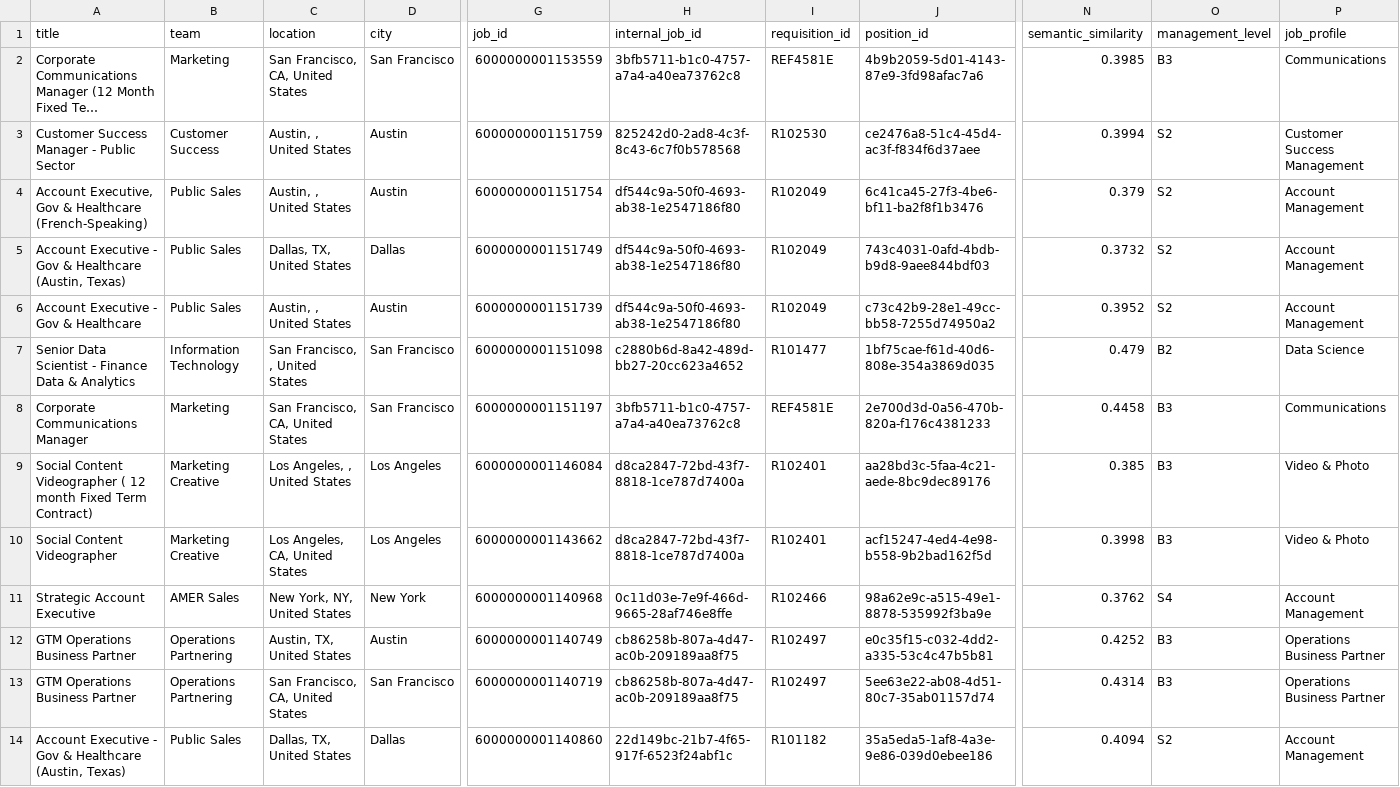
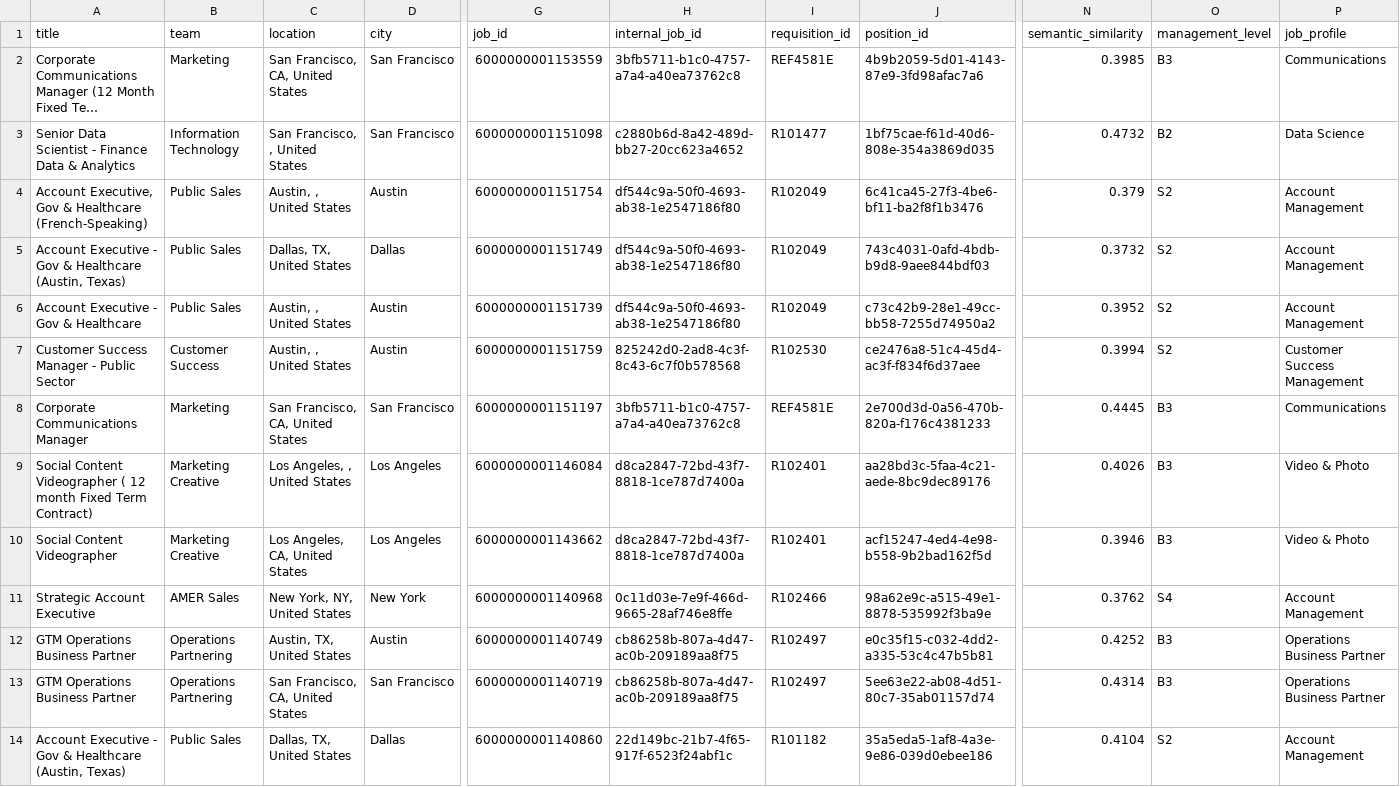
Before and after one commit to BarbaraPFloresRios/JobTracker, a CSV file: data/raw/canva_jobs.csv, drawn as a sheet; only a part is shown, gaps mark what is left out; long unchanged cells end in …; the diff covers the shown part only; the diff names each change by its address in the sheet, - before the commit and + after, or states it on an @@ line.

```diff
--- a/data/raw/canva_jobs.csv
+++ b/data/raw/canva_jobs.csv
-A3 (title): Customer Success Manager - Public Sector
+A3 (title): Senior Data Scientist - Finance Data & Analytics
-B3 (team): Customer Success
+B3 (team): Information Technology
-C3 (location): Austin, , United States
+C3 (location): San Francisco, , United States
-D3 (city): Austin
+D3 (city): San Francisco
-G3 (job_id): 6000000001151759
+G3 (job_id): 6000000001151098
-H3 (internal_job_id): 825242d0-2ad8-4c3f-8c43-6c7f0b578568
+H3 (internal_job_id): c2880b6d-8a42-489d-bb27-20cc623a4652
-I3 (requisition_id): R102530
+I3 (requisition_id): R101477
-J3 (position_id): ce2476a8-51c4-45d4-ac3f-f834f6d37aee
+J3 (position_id): 1bf75cae-f61d-40d6-808e-354a3869d035
-N3 (semantic_similarity): 0.3994
+N3 (semantic_similarity): 0.4732
-O3 (management_level): S2
+O3 (management_level): B2
-P3 (job_profile): Customer Success Management
+P3 (job_profile): Data Science
-A7 (title): Senior Data Scientist - Finance Data & Analytics
+A7 (title): Customer Success Manager - Public Sector
-B7 (team): Information Technology
+B7 (team): Customer Success
-C7 (location): San Francisco, , United States
+C7 (location): Austin, , United States
-D7 (city): San Francisco
+D7 (city): Austin
-G7 (job_id): 6000000001151098
+G7 (job_id): 6000000001151759
-H7 (internal_job_id): c2880b6d-8a42-489d-bb27-20cc623a4652
+H7 (internal_job_id): 825242d0-2ad8-4c3f-8c43-6c7f0b578568
-I7 (requisition_id): R101477
+I7 (requisition_id): R102530
-J7 (position_id): 1bf75cae-f61d-40d6-808e-354a3869d035
+J7 (position_id): ce2476a8-51c4-45d4-ac3f-f834f6d37aee
-N7 (semantic_similarity): 0.479
+N7 (semantic_similarity): 0.3994
-O7 (management_level): B2
+O7 (management_level): S2
-P7 (job_profile): Data Science
+P7 (job_profile): Customer Success Management
-N8 (semantic_similarity): 0.4458
+N8 (semantic_similarity): 0.4445
-N9 (semantic_similarity): 0.385
+N9 (semantic_similarity): 0.4026
-N10 (semantic_similarity): 0.3998
+N10 (semantic_similarity): 0.3946
-N14 (semantic_similarity): 0.4094
+N14 (semantic_similarity): 0.4104
```
Also changed, not shown: 1 moved row and 25 edited cells elsewhere in this file, data/raw/amazon_science_jobs.csv, data/raw/apple_jobs.csv, 12 other files.
